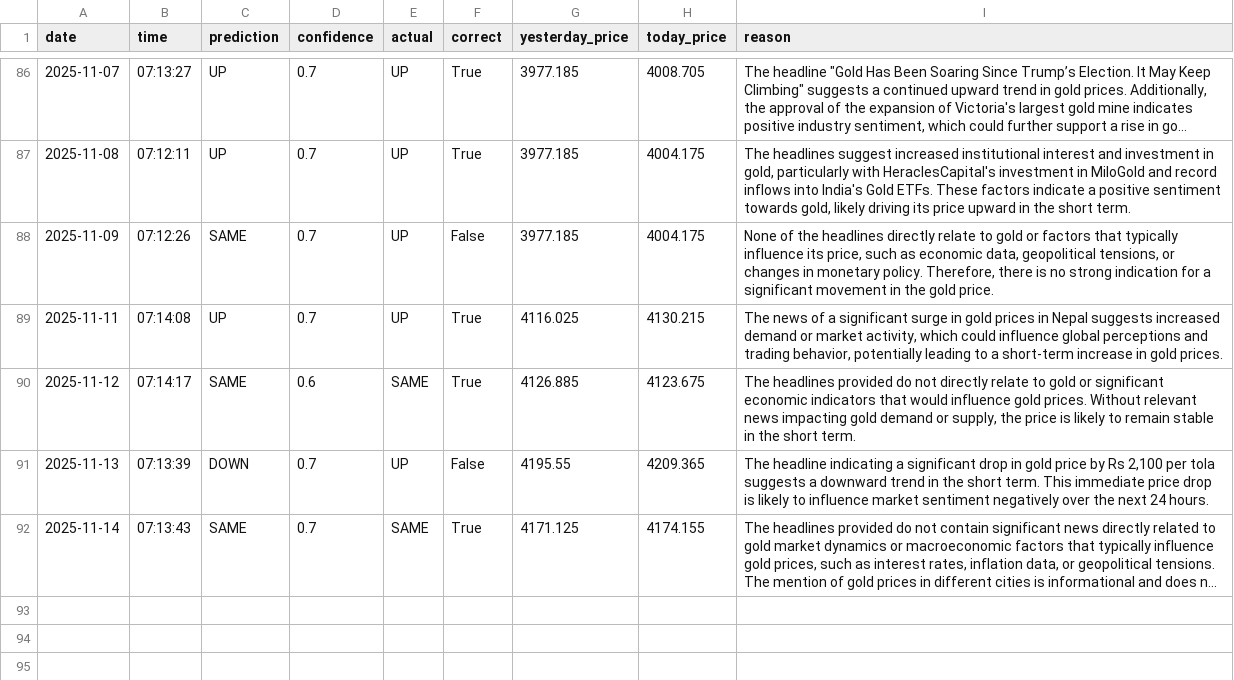
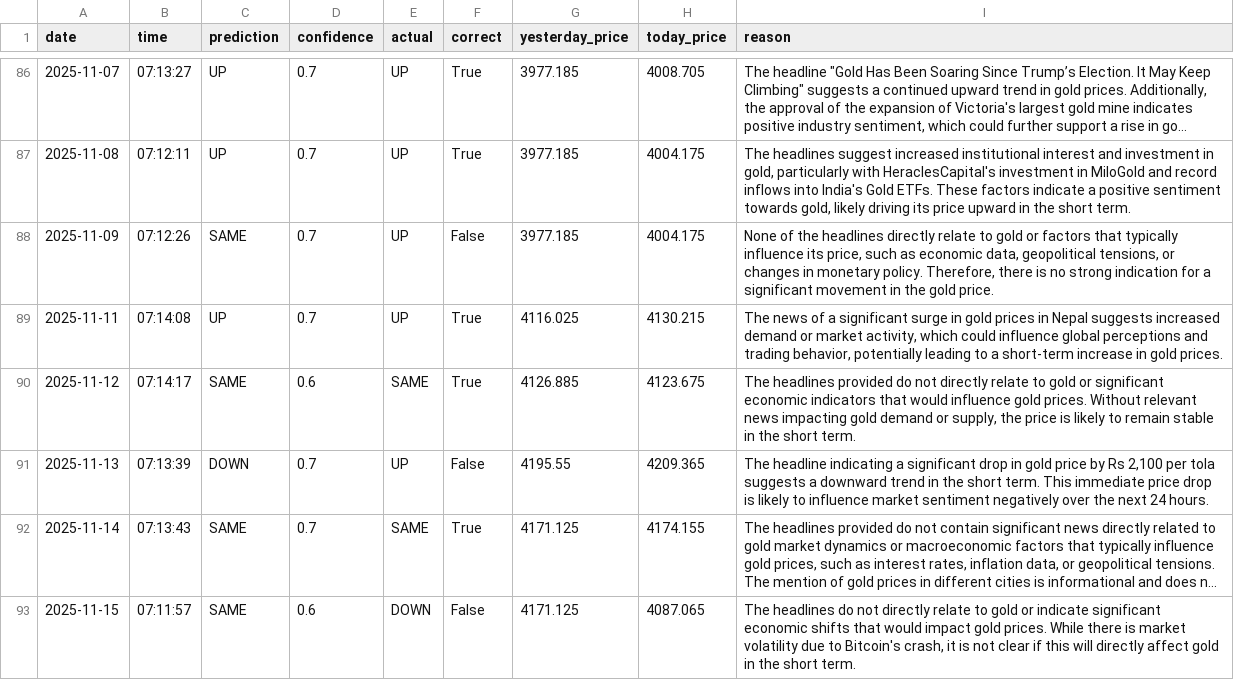
Before and after one commit to phoenixpeak/btc-predictor, a CSV file: gold_predictions_log.csv, drawn as a sheet; only a part is shown, gaps mark what is left out; long unchanged cells end in …; the diff names each change by its address in the sheet, - before the commit and + after, or states it on an @@ line.

```diff
--- a/gold_predictions_log.csv
+++ b/gold_predictions_log.csv
+row 93: 2025-11-15 | 07:11:57 | SAME | 0.6 | DOWN | False | 4171.125 | 4087.065 | The headlines do not directly relate to gold or indicate significant economic shifts that would impact gold prices. While there is market volatility due to Bitcoin's crash, it is not clear if this will directly affect gold in the short term.
```
Also changed, not shown: btc_predictions_log.csv.
